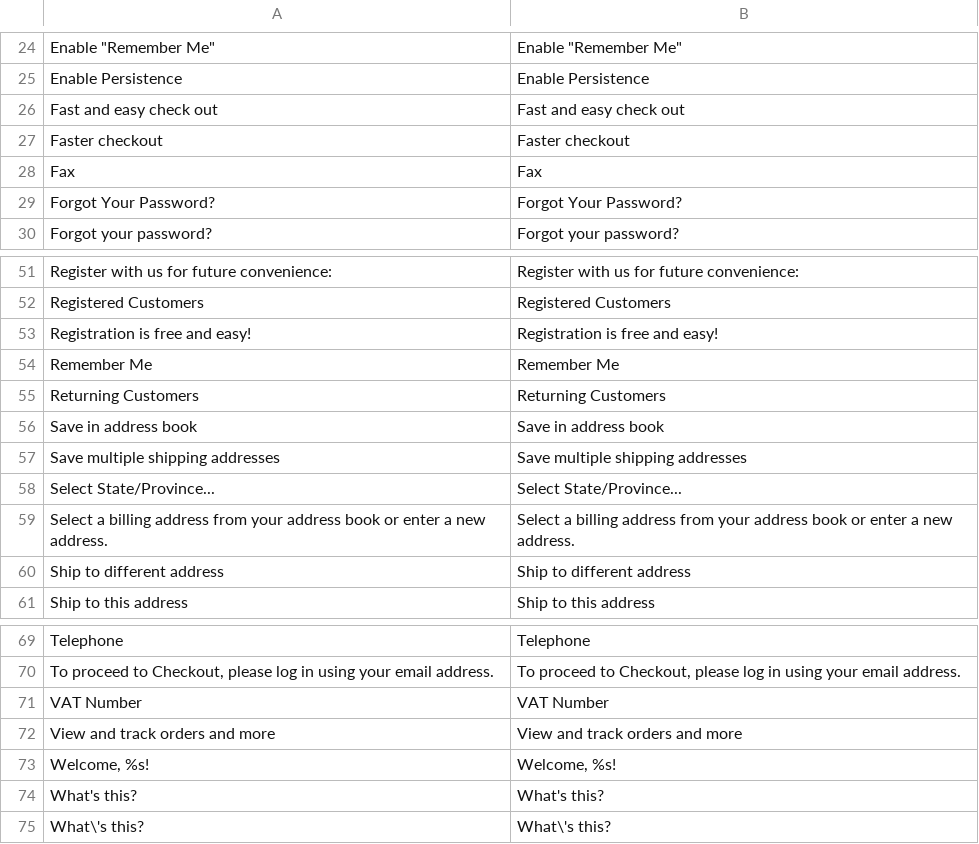
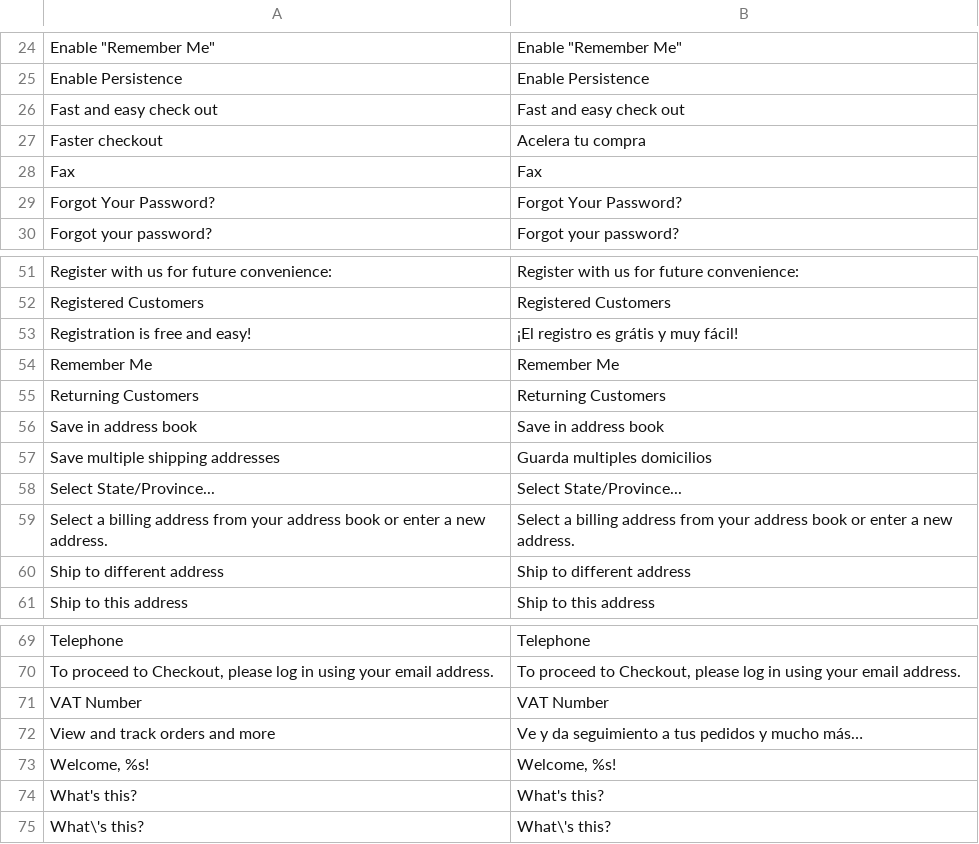
Before and after one commit to ricardomeza/magento-es_MX, a CSV file: Mage_Persistent.csv, drawn as a sheet; only a part is shown, gaps mark what is left out.

```diff
--- a/Mage_Persistent.csv
+++ b/Mage_Persistent.csv
@@ -26,3 +26,3 @@
 "Fast and easy check out","Fast and easy check out"
-"Faster checkout","Faster checkout"
+"Faster checkout","Acelera tu compra"
 "Fax","Fax"
@@ -52,3 +52,3 @@
 "Registered Customers","Registered Customers"
-"Registration is free and easy!","Registration is free and easy!"
+"Registration is free and easy!","¡El registro es grátis y muy fácil!"
 "Remember Me","Remember Me"
@@ -56,3 +56,3 @@
 "Save in address book","Save in address book"
-"Save multiple shipping addresses","Save multiple shipping addresses"
+"Save multiple shipping addresses","Guarda multiples domicilios"
 "Select State/Province...","Select State/Province..."
@@ -71,3 +71,3 @@
 "VAT Number","VAT Number"
-"View and track orders and more","View and track orders and more"
+"View and track orders and more","Ve y da seguimiento a tus pedidos y mucho más…"
 "Welcome, %s!","Welcome, %s!"
```
Also changed, not shown: Mage_Adminhtml.csv, Mage_Checkout.csv, 3 other files.
